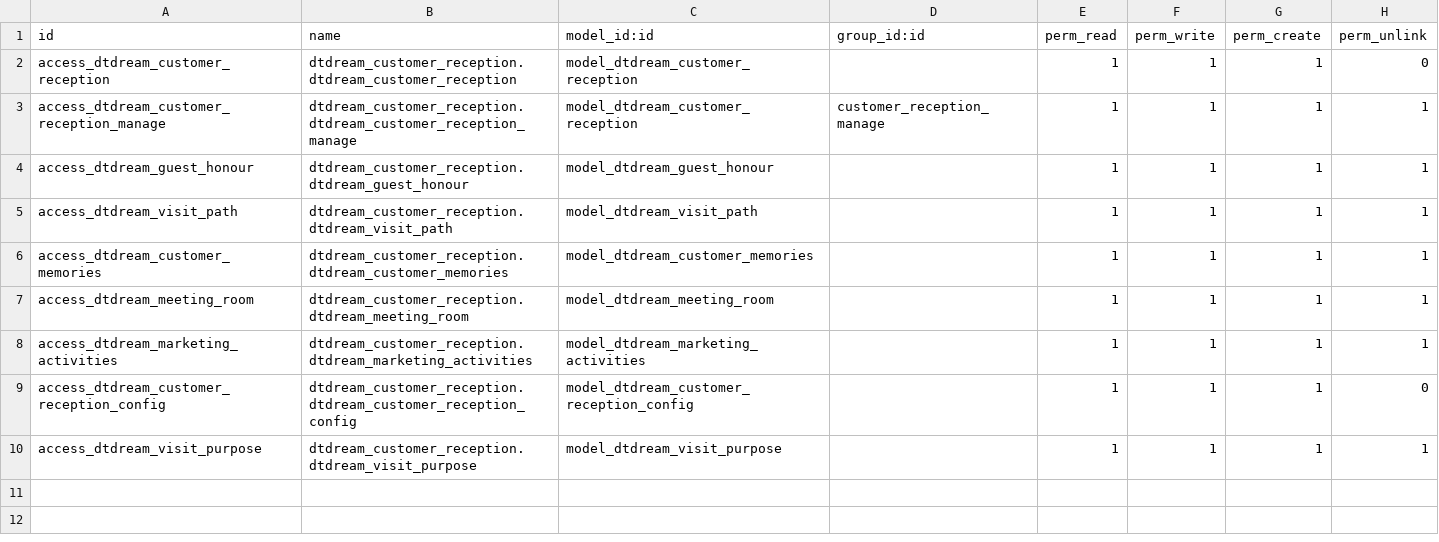
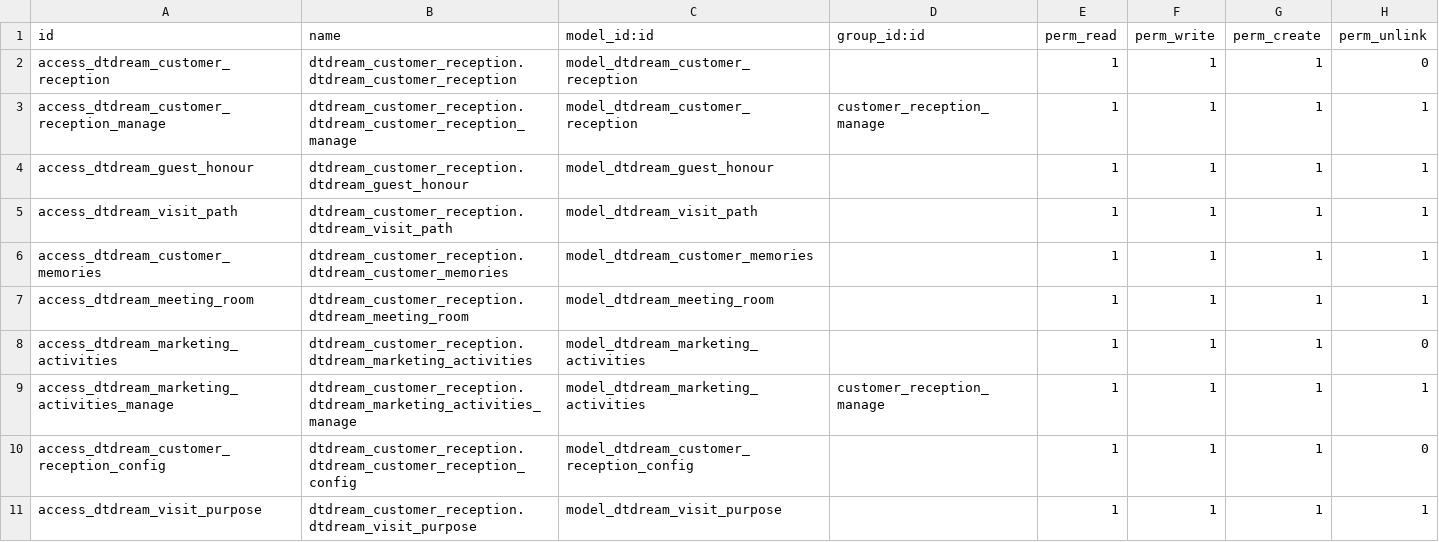
Before and after one commit to alangwansui/Enterprise_odoo_account, a CSV file: myaddons/dtdream_customer_reception/security/ir.model.access.csv, drawn as a sheet.

```diff
--- a/myaddons/dtdream_customer_reception/security/ir.model.access.csv
+++ b/myaddons/dtdream_customer_reception/security/ir.model.access.csv
@@ -7,3 +7,4 @@ access_dtdream_customer_memories,dtdream_customer_reception.dtdream_customer_mem
 access_dtdream_meeting_room,dtdream_customer_reception.dtdream_meeting_room,model_dtdream_meeting_room,,1,1,1,1
-access_dtdream_marketing_activities,dtdream_customer_reception.dtdream_marketing_activities,model_dtdream_marketing_activities,,1,1,1,1
+access_dtdream_marketing_activities,dtdream_customer_reception.dtdream_marketing_activities,model_dtdream_marketing_activities,,1,1,1,0
+access_dtdream_marketing_activities_manage,dtdream_customer_reception.dtdream_marketing_activities_manage,model_dtdream_marketing_activities,customer_reception_manage,1,1,1,1
 access_dtdream_customer_reception_config,dtdream_customer_reception.dtdream_customer_reception_config,model_dtdream_customer_reception_config,,1,1,1,0
```
Also changed, not shown: 2 other files.
